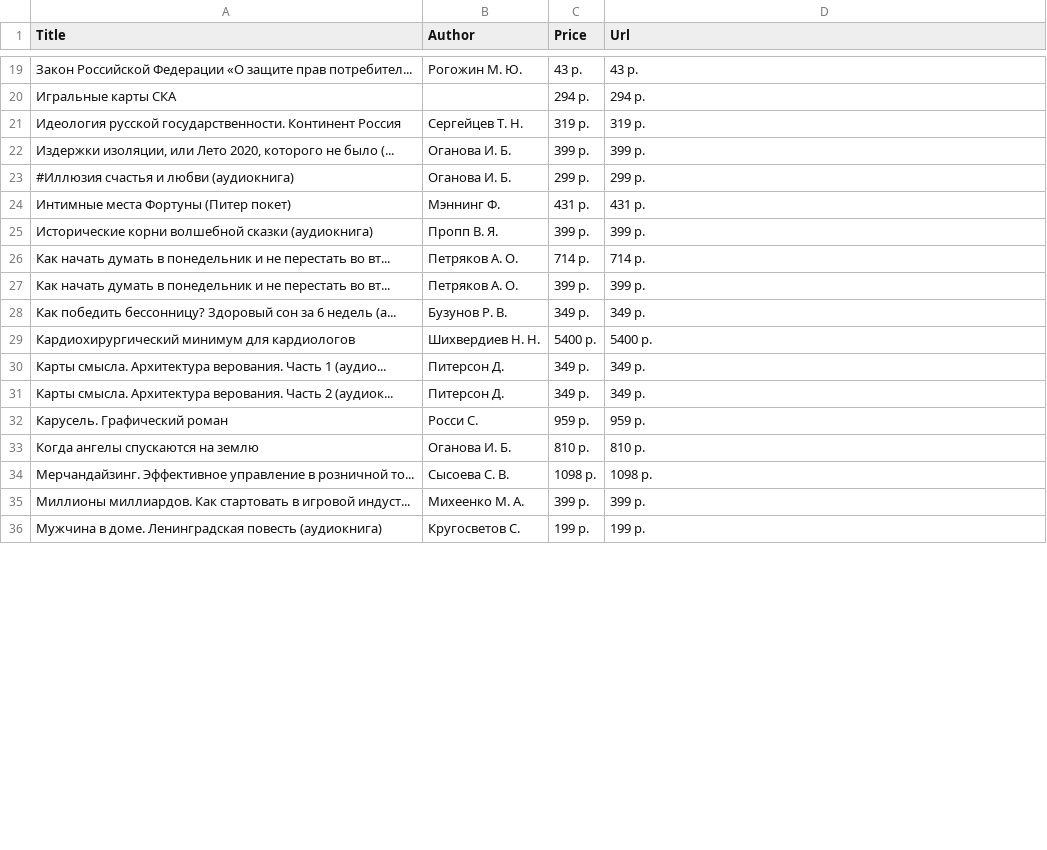
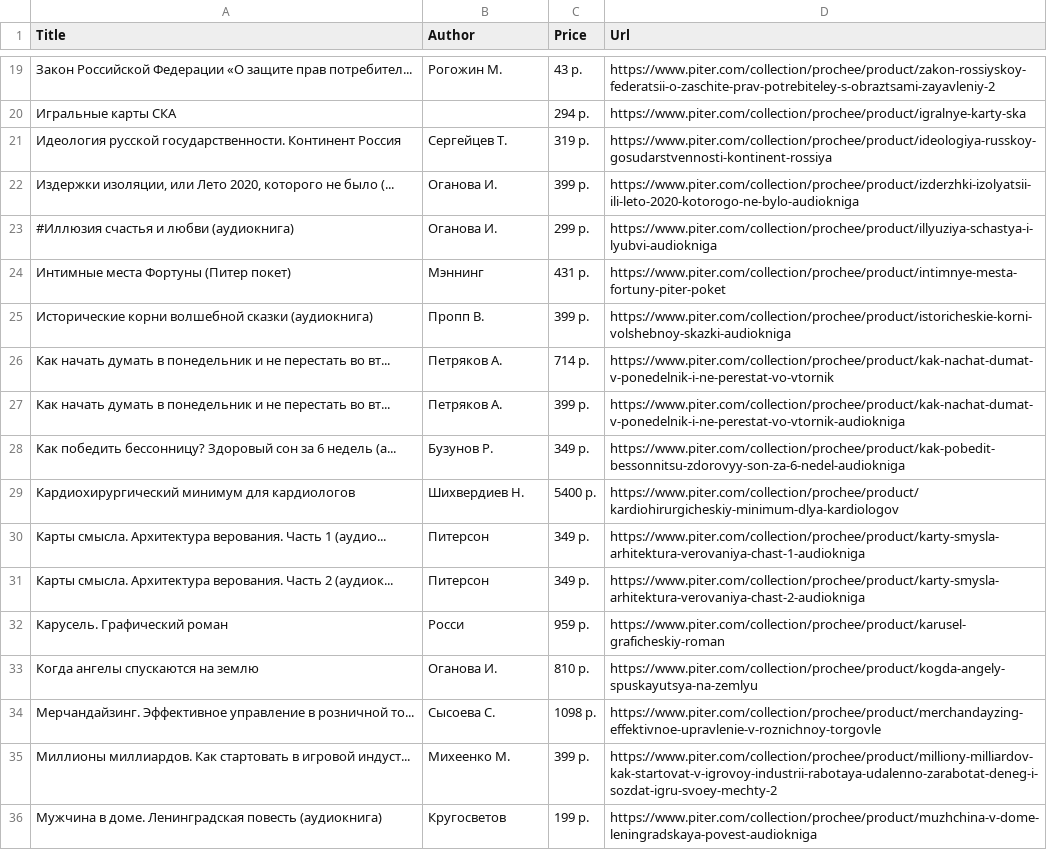
Before and after one commit to Cu63/get_books_list, a CSV file: tables/prochee.csv, drawn as a sheet; only a part is shown, gaps mark what is left out; the diff covers the shown part only; the diff names each change by its address in the sheet, - before the commit and + after, or states it on an @@ line.

```diff
--- a/tables/prochee.csv
+++ b/tables/prochee.csv
-B19 (Author): Рогожин М. Ю.
+B19 (Author): Рогожин М.
-D19 (Url): 43 р.
+D19 (Url): https://www.piter.com/collection/prochee/product/zakon-rossiyskoy-federatsii-o-zaschite-prav-potrebiteley-s-obraztsami-zayavleniy-2
-D20 (Url): 294 р.
+D20 (Url): https://www.piter.com/collection/prochee/product/igralnye-karty-ska
-B21 (Author): Сергейцев Т. Н.
+B21 (Author): Сергейцев Т.
-D21 (Url): 319 р.
+D21 (Url): https://www.piter.com/collection/prochee/product/ideologiya-russkoy-gosudarstvennosti-kontinent-rossiya
-B22:B23 (Author): Оганова И. Б.
+B22:B23 (Author): Оганова И.
-D22 (Url): 399 р.
+D22 (Url): https://www.piter.com/collection/prochee/product/izderzhki-izolyatsii-ili-leto-2020-kotorogo-ne-bylo-audiokniga
-D23 (Url): 299 р.
+D23 (Url): https://www.piter.com/collection/prochee/product/illyuziya-schastya-i-lyubvi-audiokniga
-B24 (Author): Мэннинг Ф.
+B24 (Author): Мэннинг
-D24 (Url): 431 р.
+D24 (Url): https://www.piter.com/collection/prochee/product/intimnye-mesta-fortuny-piter-poket
-B25 (Author): Пропп В. Я.
+B25 (Author): Пропп В.
-D25 (Url): 399 р.
+D25 (Url): https://www.piter.com/collection/prochee/product/istoricheskie-korni-volshebnoy-skazki-audiokniga
-B26:B27 (Author): Петряков А. О.
+B26:B27 (Author): Петряков А.
-D26 (Url): 714 р.
+D26 (Url): https://www.piter.com/collection/prochee/product/kak-nachat-dumat-v-ponedelnik-i-ne-perestat-vo-vtornik
-D27 (Url): 399 р.
+D27 (Url): https://www.piter.com/collection/prochee/product/kak-nachat-dumat-v-ponedelnik-i-ne-perestat-vo-vtornik-audiokniga
-B28 (Author): Бузунов Р. В.
+B28 (Author): Бузунов Р.
-D28 (Url): 349 р.
+D28 (Url): https://www.piter.com/collection/prochee/product/kak-pobedit-bessonnitsu-zdorovyy-son-za-6-nedel-audiokniga
-B29 (Author): Шихвердиев Н. Н.
+B29 (Author): Шихвердиев Н.
-D29 (Url): 5400 р.
+D29 (Url): https://www.piter.com/collection/prochee/product/kardiohirurgicheskiy-minimum-dlya-kardiologov
-B30:B31 (Author): Питерсон Д.
+B30:B31 (Author): Питерсон
-D30 (Url): 349 р.
+D30 (Url): https://www.piter.com/collection/prochee/product/karty-smysla-arhitektura-verovaniya-chast-1-audiokniga
-D31 (Url): 349 р.
+D31 (Url): https://www.piter.com/collection/prochee/product/karty-smysla-arhitektura-verovaniya-chast-2-audiokniga
-B32 (Author): Росси С.
+B32 (Author): Росси
-D32 (Url): 959 р.
+D32 (Url): https://www.piter.com/collection/prochee/product/karusel-graficheskiy-roman
-B33 (Author): Оганова И. Б.
+B33 (Author): Оганова И.
-D33 (Url): 810 р.
+D33 (Url): https://www.piter.com/collection/prochee/product/kogda-angely-spuskayutsya-na-zemlyu
-B34 (Author): Сысоева С. В.
+B34 (Author): Сысоева С.
-D34 (Url): 1098 р.
+D34 (Url): https://www.piter.com/collection/prochee/product/merchandayzing-effektivnoe-upravlenie-v-roznichnoy-torgovle
-B35 (Author): Михеенко М. А.
+B35 (Author): Михеенко М.
-D35 (Url): 399 р.
+D35 (Url): https://www.piter.com/collection/prochee/product/milliony-milliardov-kak-startovat-v-igrovoy-industrii-rabotaya-udalenno-zarabotat-deneg-i-sozdat-igru-svoey-mechty-2
-B36 (Author): Кругосветов С.
+B36 (Author): Кругосветов
-D36 (Url): 199 р.
+D36 (Url): https://www.piter.com/collection/prochee/product/muzhchina-v-dome-leningradskaya-povest-audiokniga
```
Also changed, not shown: 77 edited cells elsewhere in this file, 12 other files.
